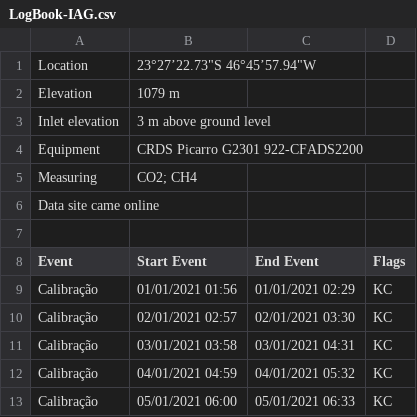
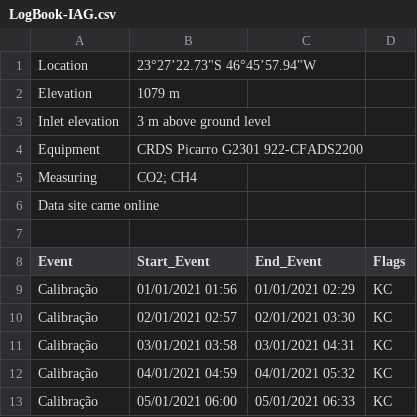
Before and after one commit to lapat-iag-usp/PyCRDS, a CSV file: logbook/LogBook-IAG.csv, drawn as a sheet.

Commit message:
Logbook_Issue2 - change logbook header

```diff
--- a/logbook/LogBook-IAG.csv
+++ b/logbook/LogBook-IAG.csv
@@ -7,3 +7,3 @@ Data site came online,,,
 ,,,
-Event,Start Event,End Event,Flags
+Event,Start_Event,End_Event,Flags
 Calibração,01/01/2021 01:56,01/01/2021 02:29,KC
```
Also changed, not shown: 1 other file.
